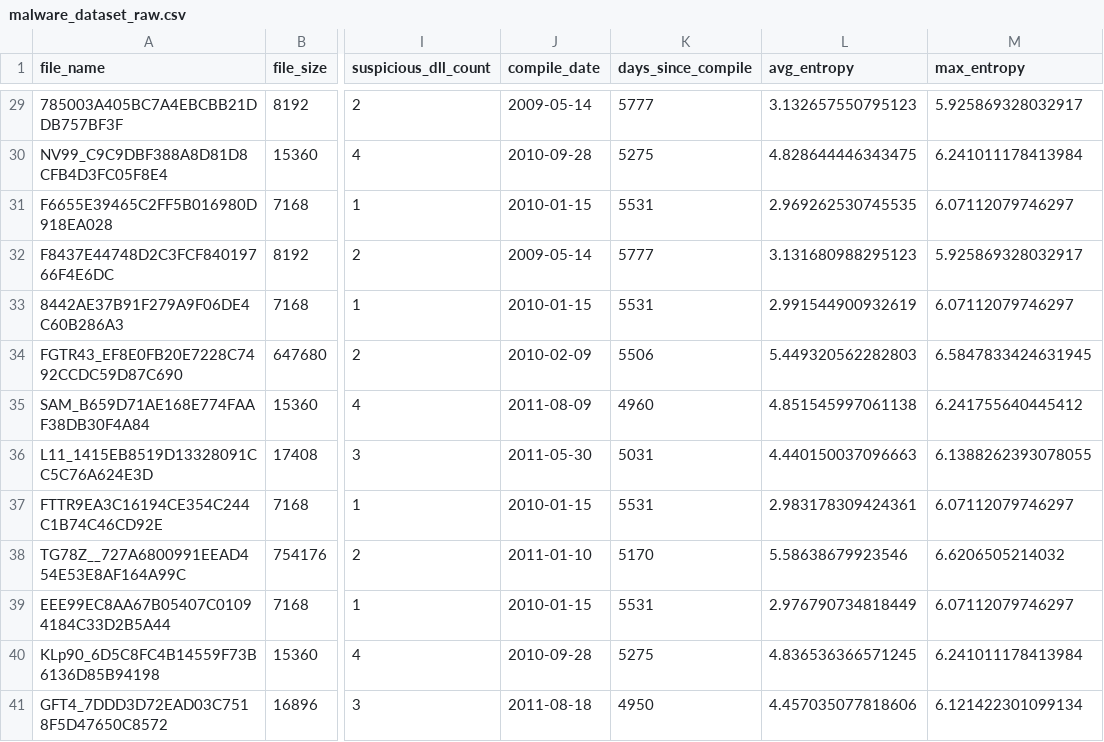
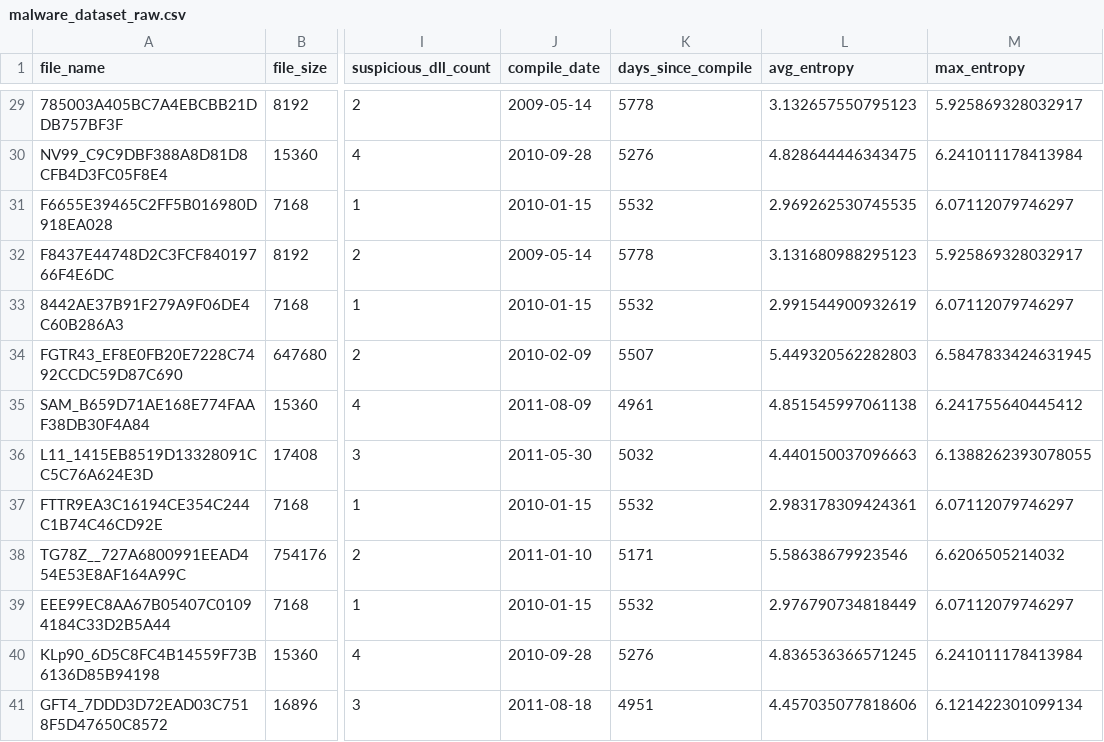
Before and after one commit to FerEsq/SDS-Lab-04, a CSV file: datasets/malware_dataset_raw.csv, drawn as a sheet; only a part is shown, gaps mark what is left out; the diff covers the shown part only; the diff names each change by its address in the sheet, - before the commit and + after, or states it on an @@ line.

```diff
--- a/datasets/malware_dataset_raw.csv
+++ b/datasets/malware_dataset_raw.csv
-K29 (days_since_compile): 5777
+K29 (days_since_compile): 5778
-K30 (days_since_compile): 5275
+K30 (days_since_compile): 5276
-K31 (days_since_compile): 5531
+K31 (days_since_compile): 5532
-K32 (days_since_compile): 5777
+K32 (days_since_compile): 5778
-K33 (days_since_compile): 5531
+K33 (days_since_compile): 5532
-K34 (days_since_compile): 5506
+K34 (days_since_compile): 5507
-K35 (days_since_compile): 4960
+K35 (days_since_compile): 4961
-K36 (days_since_compile): 5031
+K36 (days_since_compile): 5032
-K37 (days_since_compile): 5531
+K37 (days_since_compile): 5532
-K38 (days_since_compile): 5170
+K38 (days_since_compile): 5171
-K39 (days_since_compile): 5531
+K39 (days_since_compile): 5532
-K40 (days_since_compile): 5275
+K40 (days_since_compile): 5276
-K41 (days_since_compile): 4950
+K41 (days_since_compile): 4951
```
Also changed, not shown: 24 edited cells elsewhere in this file, datasets/embeddings.csv, datasets/malware_clustering_results.csv, 2 other files.
